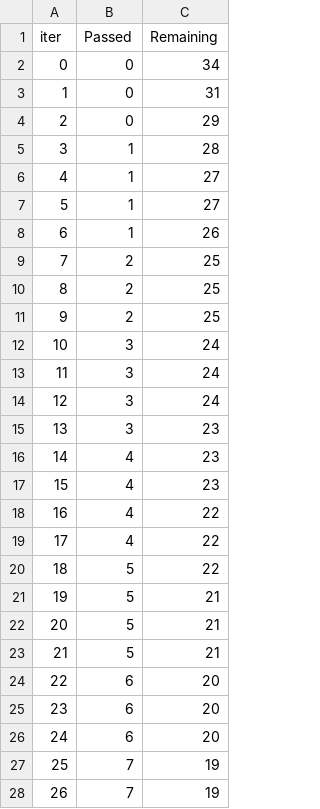
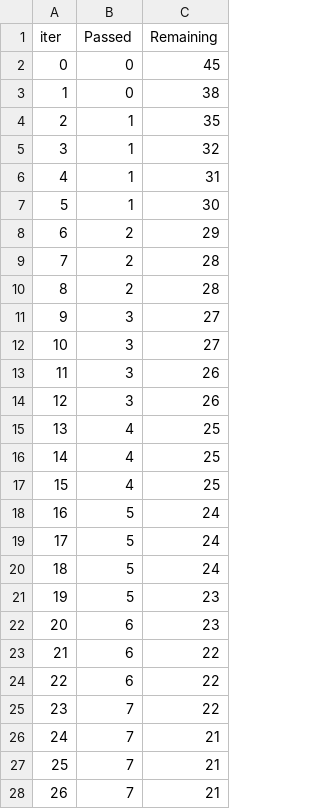
Before and after one commit to pedrobirq/extreme_ml_learning_final_project, a TSV file: catboost_info/time_left.tsv, drawn as a sheet; only a part is shown; the diff covers the shown part only.

```diff
--- a/catboost_info/time_left.tsv
+++ b/catboost_info/time_left.tsv
@@ -1,28 +1,28 @@
 iter	Passed	Remaining
-0	0	34
-1	0	31
-2	0	29
-3	1	28
-4	1	27
-5	1	27
-6	1	26
-7	2	25
-8	2	25
-9	2	25
-10	3	24
-11	3	24
-12	3	24
-13	3	23
-14	4	23
-15	4	23
-16	4	22
-17	4	22
-18	5	22
-19	5	21
-20	5	21
-21	5	21
-22	6	20
-23	6	20
-24	6	20
-25	7	19
-26	7	19
+0	0	45
+1	0	38
+2	1	35
+3	1	32
+4	1	31
+5	1	30
+6	2	29
+7	2	28
+8	2	28
+9	3	27
+10	3	27
+11	3	26
+12	3	26
+13	4	25
+14	4	25
+15	4	25
+16	5	24
+17	5	24
+18	5	24
+19	5	23
+20	6	23
+21	6	22
+22	6	22
+23	7	22
+24	7	21
+25	7	21
+26	7	21
```
Also changed, not shown: 121 edited cells elsewhere in this file, objects/houses/SimpNN.csv, 8 other files.
